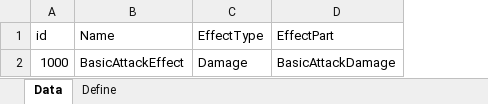
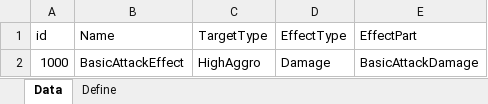
Before and after one commit to EomTaeWook/ProjectBattleArena, an Excel workbook: Template/SkillEffects.xlsx, sheet Data, drawn as a sheet; values as stored, in another font and other column widths than the file's, no borders; the diff names each change by its address in the sheet, - before the commit and + after, or states it on an @@ line.

```diff
--- a/Template/SkillEffects.xlsx (sheet Data)
+++ b/Template/SkillEffects.xlsx (sheet Data)
+column C (TargetType), row 2: HighAggro
```
Also changed, not shown: sheet Define, Template/Character.xlsx, Template/Skills.xlsx, 34 other files.
